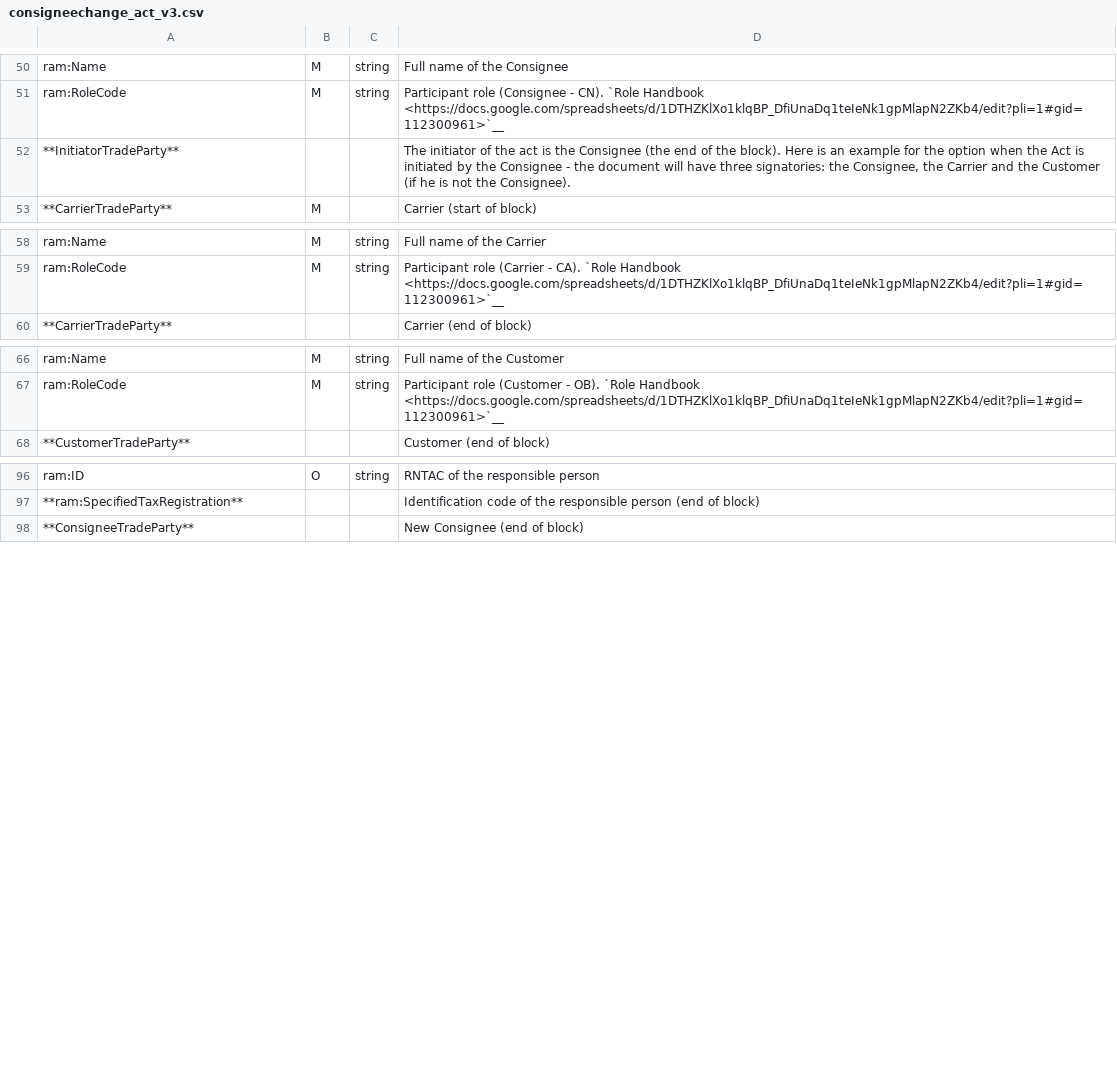
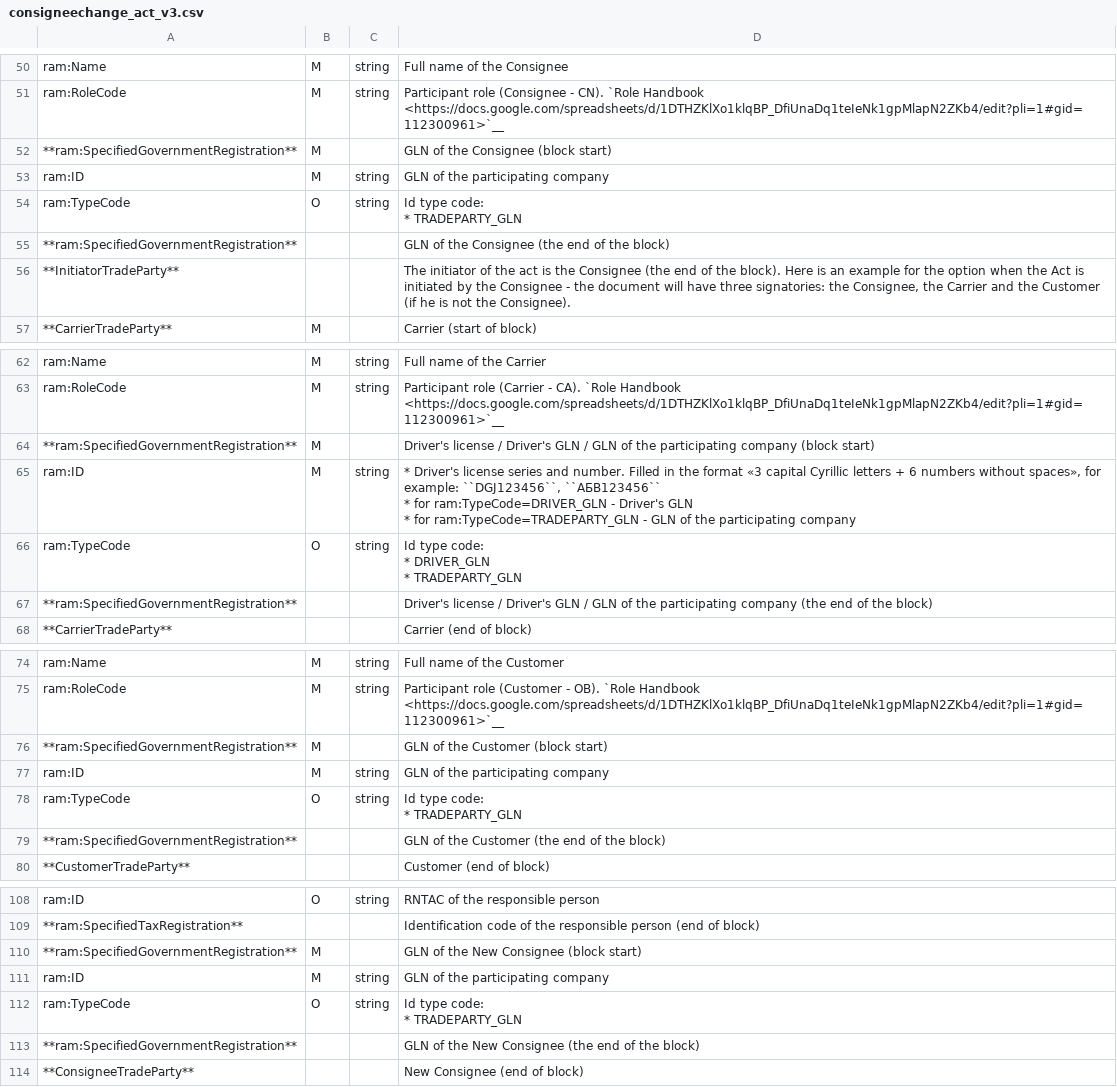
Before and after one commit to EDI-N/Docs_en, a CSV file: docs/Docs_ETTNv3/CONSIGNEE_CHANGE_ACT/for_csv/consigneechange_act_v3.csv, drawn as a sheet; only a part is shown, gaps mark what is left out.

```diff
--- a/docs/Docs_ETTNv3/CONSIGNEE_CHANGE_ACT/for_csv/consigneechange_act_v3.csv
+++ b/docs/Docs_ETTNv3/CONSIGNEE_CHANGE_ACT/for_csv/consigneechange_act_v3.csv
@@ -51,2 +51,8 @@ ram:Name,M,string, Full name of the Consignee
 ram:RoleCode,M,string,Participant role (Consignee - CN). `Role Handbook <https://docs.google.com/spreadsheets/d/1DTHZKlXo1klqBP_DfiUnaDq1teIeNk1gpMlapN2ZKb4/edit?pli=1#gid=112300961>`__
+**ram:SpecifiedGovernmentRegistration**,M,,GLN of the Consignee (block start)
+ram:ID,M,string,"GLN of the participating company"
+ram:TypeCode,O,string,"Id type code:
+
+* TRADEPARTY_GLN"
+**ram:SpecifiedGovernmentRegistration**,,,GLN of the Consignee (the end of the block)
 **InitiatorTradeParty**,,,"The initiator of the act is the Consignee (the end of the block). Here is an example for the option when the Act is initiated by the Consignee - the document will have three signatories: the Consignee, the Carrier and the Customer (if he is not the Consignee)."
@@ -59,2 +65,11 @@ ram:Name,M,string, Full name of the Carrier
 ram:RoleCode,M,string,Participant role (Carrier - CA). `Role Handbook <https://docs.google.com/spreadsheets/d/1DTHZKlXo1klqBP_DfiUnaDq1teIeNk1gpMlapN2ZKb4/edit?pli=1#gid=112300961>`__
+**ram:SpecifiedGovernmentRegistration**,M,,Driver's license / Driver's GLN / GLN of the participating company (block start)
+ram:ID,M,string,"* Driver's license series and number. Filled in the format «3 capital Cyrillic letters + 6 numbers without spaces», for example: ``DGJ123456``, ``АБВ123456``
+* for ram:TypeCode=DRIVER_GLN - Driver's GLN
+* for ram:TypeCode=TRADEPARTY_GLN - GLN of the participating company"
+ram:TypeCode,O,string,"Id type code:
+
+* DRIVER_GLN
+* TRADEPARTY_GLN"
+**ram:SpecifiedGovernmentRegistration**,,,Driver's license / Driver's GLN / GLN of the participating company (the end of the block)
 **CarrierTradeParty**,,, Carrier (end of block)
@@ -67,2 +82,8 @@ ram:Name,M,string, Full name of the Customer
 ram:RoleCode,M,string, Participant role (Customer - OB). `Role Handbook <https://docs.google.com/spreadsheets/d/1DTHZKlXo1klqBP_DfiUnaDq1teIeNk1gpMlapN2ZKb4/edit?pli=1#gid=112300961>`__
+**ram:SpecifiedGovernmentRegistration**,M,,GLN of the Customer (block start)
+ram:ID,M,string,"GLN of the participating company"
+ram:TypeCode,O,string,"Id type code:
+
+* TRADEPARTY_GLN"
+**ram:SpecifiedGovernmentRegistration**,,,GLN of the Customer (the end of the block)
 **CustomerTradeParty**,,, Customer (end of block)
@@ -97,2 +118,8 @@ ram:ID,O,string, RNTAC of the responsible person
 **ram:SpecifiedTaxRegistration**,,, Identification code of the responsible person (end of block)
+**ram:SpecifiedGovernmentRegistration**,M,,GLN of the New Consignee (block start)
+ram:ID,M,string,"GLN of the participating company"
+ram:TypeCode,O,string,"Id type code:
+
+* TRADEPARTY_GLN"
+**ram:SpecifiedGovernmentRegistration**,,,GLN of the New Consignee (the end of the block)
 **ConsigneeTradeParty**,,, New Consignee (end of block)
```
Also changed, not shown: docs/Docs_ETTNv3/ADJUSTMENT_ACT/for_csv/adjustment_act_v3.csv, docs/Docs_ETTNv3/DISAGREEMENT_ACT/for_csv/disagreement_act_v3.csv, 18 other files.
